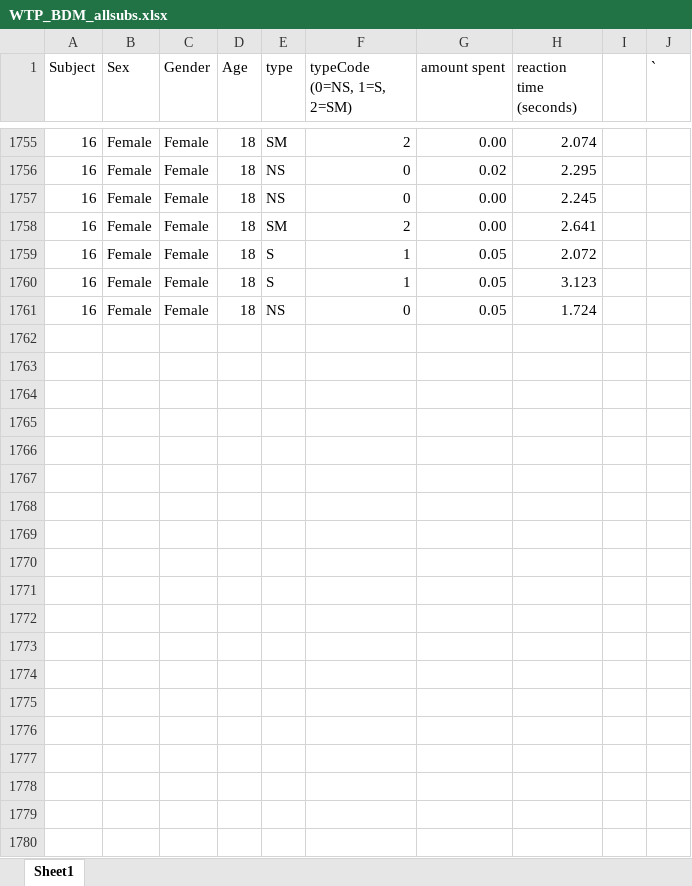
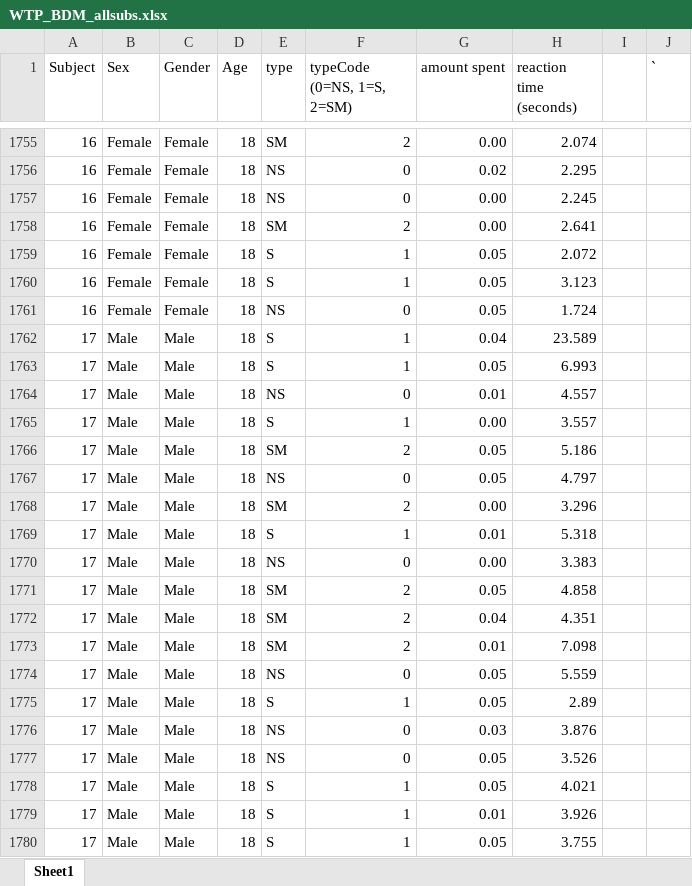
Before and after one commit to fareri-lab/WTP_social, an Excel workbook: WTP_BDM/data/WTP_BDM_allsubs.xlsx, sheet Sheet1, drawn as a sheet; only a part is shown, gaps mark what is left out; values as stored, in another font and other column widths than the file's, no borders; the diff covers the shown part only; the diff names each change by its address in the sheet, - before the commit and + after, or states it on an @@ line.

```diff
--- a/WTP_BDM/data/WTP_BDM_allsubs.xlsx (sheet Sheet1)
+++ b/WTP_BDM/data/WTP_BDM_allsubs.xlsx (sheet Sheet1)
+row 1762: 17 | Male | Male | 18 | S | 1 | 0.04 | 23.589
+row 1763: 17 | Male | Male | 18 | S | 1 | 0.05 | 6.993
+row 1764: 17 | Male | Male | 18 | NS | 0 | 0.01 | 4.557
+row 1765: 17 | Male | Male | 18 | S | 1 | 0.00 | 3.557
+row 1766: 17 | Male | Male | 18 | SM | 2 | 0.05 | 5.186
+row 1767: 17 | Male | Male | 18 | NS | 0 | 0.05 | 4.797
+row 1768: 17 | Male | Male | 18 | SM | 2 | 0.00 | 3.296
+row 1769: 17 | Male | Male | 18 | S | 1 | 0.01 | 5.318
+row 1770: 17 | Male | Male | 18 | NS | 0 | 0.00 | 3.383
+row 1771: 17 | Male | Male | 18 | SM | 2 | 0.05 | 4.858
+row 1772: 17 | Male | Male | 18 | SM | 2 | 0.04 | 4.351
+row 1773: 17 | Male | Male | 18 | SM | 2 | 0.01 | 7.098
+row 1774: 17 | Male | Male | 18 | NS | 0 | 0.05 | 5.559
+row 1775: 17 | Male | Male | 18 | S | 1 | 0.05 | 2.89
+row 1776: 17 | Male | Male | 18 | NS | 0 | 0.03 | 3.876
+row 1777: 17 | Male | Male | 18 | NS | 0 | 0.05 | 3.526
+row 1778: 17 | Male | Male | 18 | S | 1 | 0.05 | 4.021
+row 1779: 17 | Male | Male | 18 | S | 1 | 0.01 | 3.926
+row 1780: 17 | Male | Male | 18 | S | 1 | 0.05 | 3.755
```
Also changed, not shown: 91 added rows elsewhere in this sheet, 2 other files.
